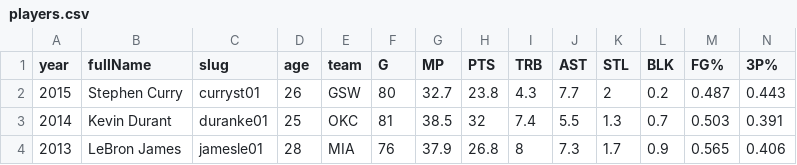
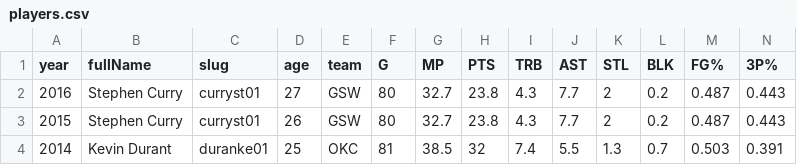
Before and after one commit to 1wheel/scraping, a CSV file: mvp-minutes/players.csv, drawn as a sheet; only a part is shown; the shorter side is filled out with more unchanged rows; rows hold the shown columns only; the diff names each change by its address in the sheet, - before the commit and + after, or states it on an @@ line.

```diff
--- a/mvp-minutes/players.csv
+++ b/mvp-minutes/players.csv
+row 2: 2016 | Stephen Curry | curryst01 | 27 | GSW | 80 | 32.7 | 23.8 | 4.3 | 7.7 | 2 | 0.2 | 0.487 | 0.443
```
Also changed, not shown: 5 other files.
